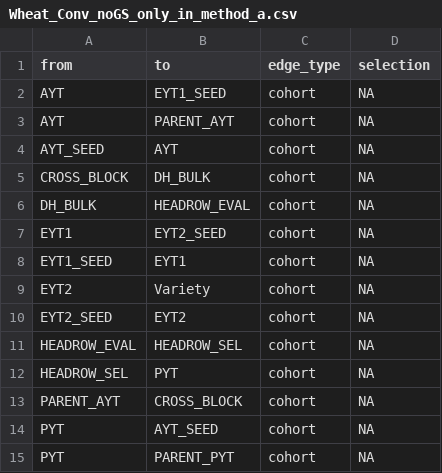
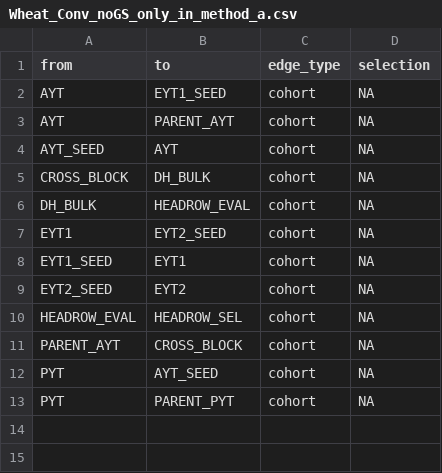
Before and after one commit to deruncie/Breeding_Program_Simulator, a CSV file: examples/network_comparison/Wheat_Conv_noGS_only_in_method_a.csv, drawn as a sheet.

```diff
--- a/examples/network_comparison/Wheat_Conv_noGS_only_in_method_a.csv
+++ b/examples/network_comparison/Wheat_Conv_noGS_only_in_method_a.csv
@@ -8,6 +8,4 @@
 "EYT1_SEED","EYT1","cohort",NA
-"EYT2","Variety","cohort",NA
 "EYT2_SEED","EYT2","cohort",NA
 "HEADROW_EVAL","HEADROW_SEL","cohort",NA
-"HEADROW_SEL","PYT","cohort",NA
 "PARENT_AYT","CROSS_BLOCK","cohort",NA
```
Also changed, not shown: 12 other files.
